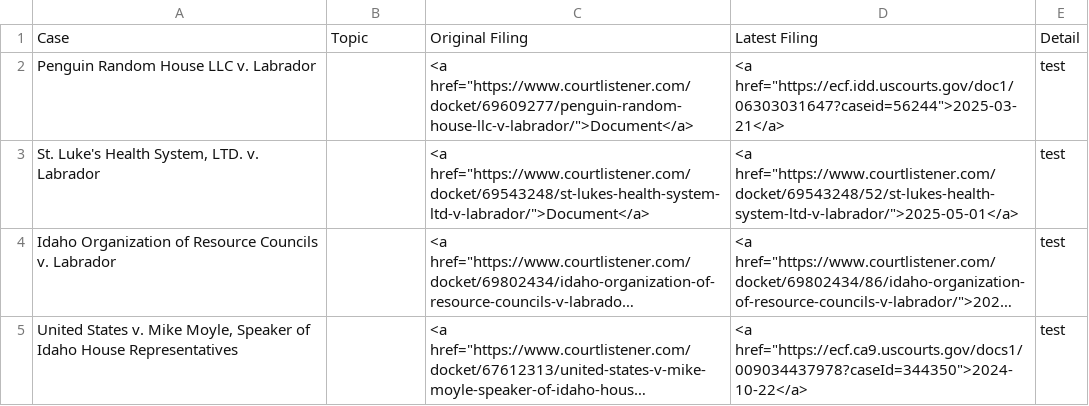
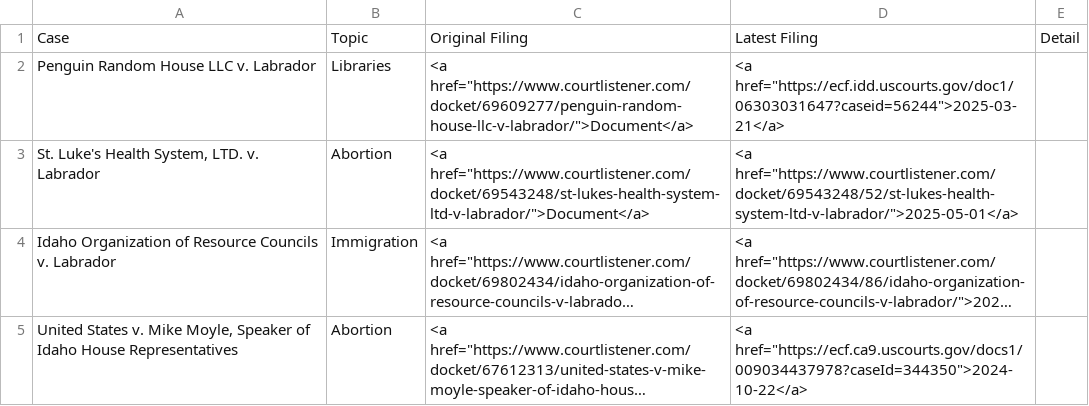
Before and after one commit to loganfinney27/IR-Court-Tracker, a CSV file: output.csv, drawn as a sheet; long unchanged cells end in …; the diff names each change by its address in the sheet, - before the commit and + after, or states it on an @@ line.

```diff
--- a/output.csv
+++ b/output.csv
-B2: (empty)
+B2: Libraries
-E2:E5: test
+E2:E5: (empty)
-B3: (empty)
+B3: Abortion
-B4: (empty)
+B4: Immigration
-B5: (empty)
+B5: Abortion
```
